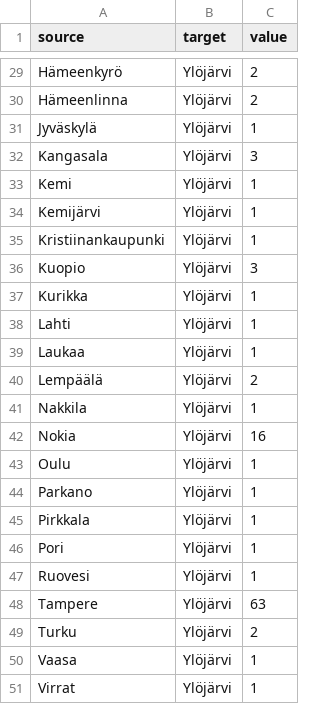
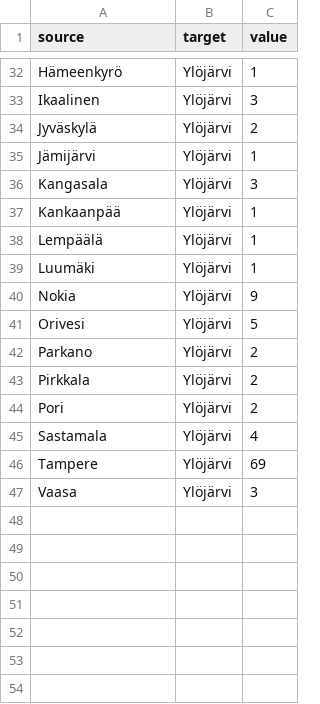
Before and after one commit to Kangasalakehitys/ylojarvi, a CSV file: data/ylöjärvi_migr_muni.csv, drawn as a sheet; only a part is shown, gaps mark what is left out; the diff covers the shown part only.

```diff
--- a/data/ylöjärvi_migr_muni.csv
+++ b/data/ylöjärvi_migr_muni.csv
@@ -29,23 +32,16 @@
-"Hämeenkyrö","Ylöjärvi",2
-"Hämeenlinna","Ylöjärvi",2
-"Jyväskylä","Ylöjärvi",1
+"Hämeenkyrö","Ylöjärvi",1
+"Ikaalinen","Ylöjärvi",3
+"Jyväskylä","Ylöjärvi",2
+"Jämijärvi","Ylöjärvi",1
 "Kangasala","Ylöjärvi",3
-"Kemi","Ylöjärvi",1
-"Kemijärvi","Ylöjärvi",1
-"Kristiinankaupunki","Ylöjärvi",1
-"Kuopio","Ylöjärvi",3
-"Kurikka","Ylöjärvi",1
-"Lahti","Ylöjärvi",1
-"Laukaa","Ylöjärvi",1
-"Lempäälä","Ylöjärvi",2
-"Nakkila","Ylöjärvi",1
-"Nokia","Ylöjärvi",16
-"Oulu","Ylöjärvi",1
-"Parkano","Ylöjärvi",1
-"Pirkkala","Ylöjärvi",1
-"Pori","Ylöjärvi",1
-"Ruovesi","Ylöjärvi",1
-"Tampere","Ylöjärvi",63
-"Turku","Ylöjärvi",2
-"Vaasa","Ylöjärvi",1
-"Virrat","Ylöjärvi",1
+"Kankaanpää","Ylöjärvi",1
+"Lempäälä","Ylöjärvi",1
+"Luumäki","Ylöjärvi",1
+"Nokia","Ylöjärvi",9
+"Orivesi","Ylöjärvi",5
+"Parkano","Ylöjärvi",2
+"Pirkkala","Ylöjärvi",2
+"Pori","Ylöjärvi",2
+"Sastamala","Ylöjärvi",4
+"Tampere","Ylöjärvi",69
+"Vaasa","Ylöjärvi",3
```
Also changed, not shown: 8 added rows, 5 removed rows and 24 edited cells elsewhere in this file, data/ylöjärvi_migr_betw_muni_map.csv, data/ylöjärvi_population_map.csv, 24 other files.
